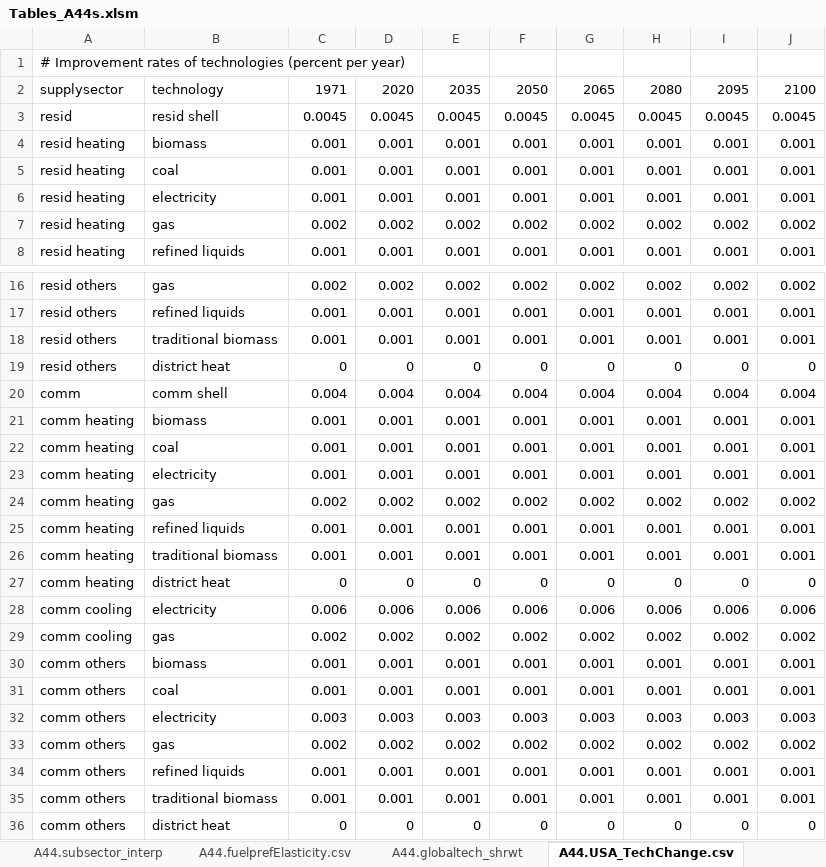
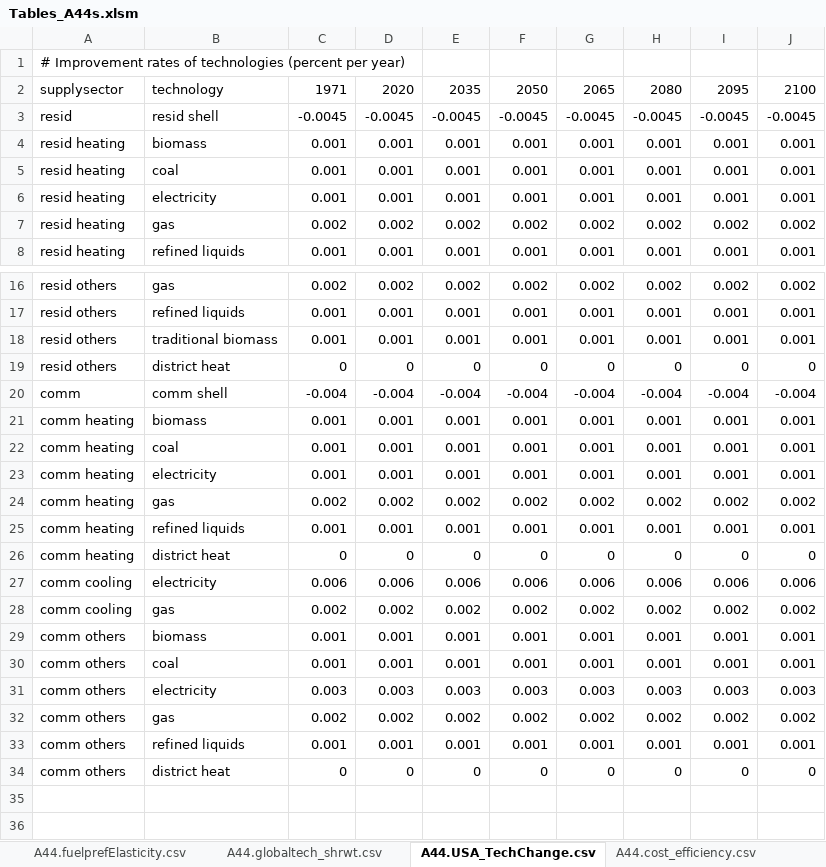
Before and after one commit to JGCRI/gcam-core, an Excel workbook: gcam-data-system/energy-data/assumptions/Tables_A44s.xlsm, sheet A44.USA_TechChange.csv, drawn as a sheet; only a part is shown, gaps mark what is left out; values as stored, in another font and other column widths than the file's, no borders; removed rows and columns are numbered as before the commit, all else as after; the diff names each change by its address in the sheet, - before the commit and + after, or states it on an @@ line.

```diff
--- a/gcam-data-system/energy-data/assumptions/Tables_A44s.xlsm (sheet A44.USA_TechChange.csv)
+++ b/gcam-data-system/energy-data/assumptions/Tables_A44s.xlsm (sheet A44.USA_TechChange.csv)
-sheet tab: A44.globaltech_shrwt
+sheet tab: A44.globaltech_shrwt.csv
-row 3: resid | resid shell | 0.0045 | 0.0045 | 0.0045 | 0.0045 | 0.0045 | 0.0045 | 0.0045 | 0.0045
+row 3: resid | resid shell | -0.0045 | -0.0045 | -0.0045 | -0.0045 | -0.0045 | -0.0045 | -0.0045 | -0.0045
-row 20: comm | comm shell | 0.004 | 0.004 | 0.004 | 0.004 | 0.004 | 0.004 | 0.004 | 0.004
+row 20: comm | comm shell | -0.004 | -0.004 | -0.004 | -0.004 | -0.004 | -0.004 | -0.004 | -0.004
-row 26: comm heating | traditional biomass | 0.001 | 0.001 | 0.001 | 0.001 | 0.001 | 0.001 | 0.001 | 0.001
-row 35: comm others | traditional biomass | 0.001 | 0.001 | 0.001 | 0.001 | 0.001 | 0.001 | 0.001 | 0.001
```
Also changed, not shown: sheet A44.share_serv_fuel.csv, sheet A44.cost_efficiency.csv, sheet A44.internal_gains.csv, sheet A44.globaltech_shrwt.csv, sheet A44.subsector_interp.csv, sheet A44.subsector_shrwt.csv, 1 more sheet, other sheet tabs, formulas that keep their value, gcam-data-system/socioeconomics-data/assumptions/GCAM3_demand_elasticities.xlsx, 15 other files.
